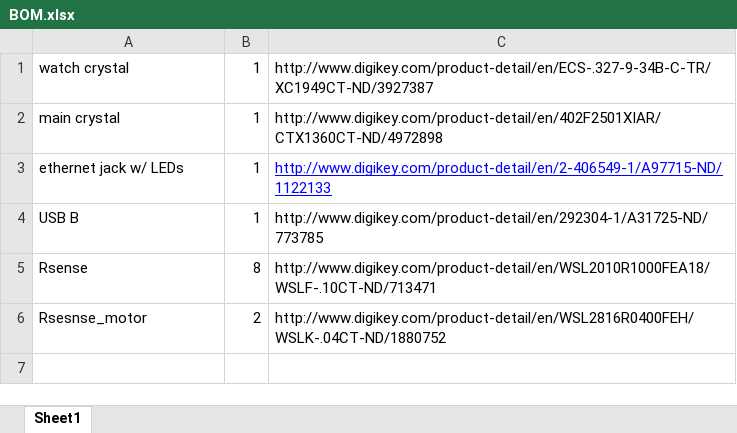
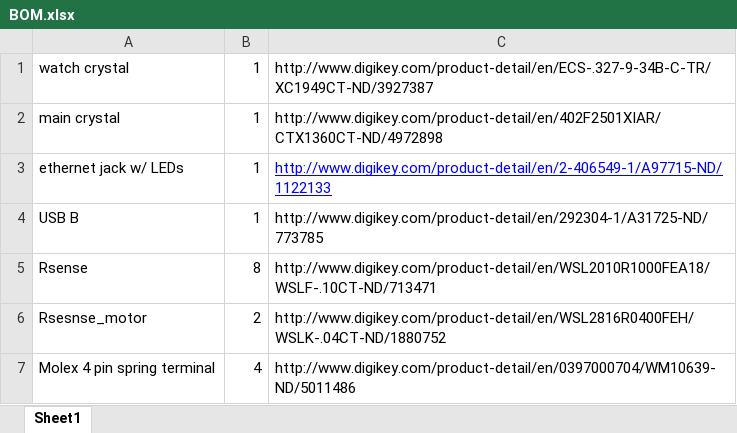
Before and after one commit to amamonau/ENEE408A, an Excel workbook: BOM.xlsx, sheet Sheet1, drawn as a sheet; values as stored, in another font and other column widths than the file's, no borders; the diff names each change by its address in the sheet, - before the commit and + after, or states it on an @@ line.

```diff
--- a/BOM.xlsx (sheet Sheet1)
+++ b/BOM.xlsx (sheet Sheet1)
+row 7: Molex 4 pin spring terminal | 4 | http://www.digikey.com/product-detail/en/0397000704/WM10639-ND/5011486
```
Also changed, not shown: 7 other files.
